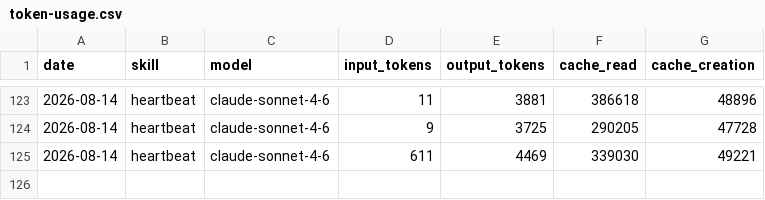
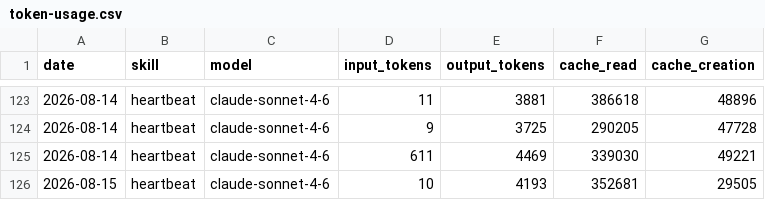
Before and after one commit to nigelon11/aeon, a CSV file: memory/token-usage.csv, drawn as a sheet; only a part is shown, gaps mark what is left out.

Commit message:
chore(heartbeat): auto-commit 2026-08-15

```diff
--- a/memory/token-usage.csv
+++ b/memory/token-usage.csv
@@ -125 +125,2 @@ date,skill,model,input_tokens,output_tokens,cache_read,cache_creation
 2026-08-14,heartbeat,claude-sonnet-4-6,611,4469,339030,49221
+2026-08-15,heartbeat,claude-sonnet-4-6,10,4193,352681,29505
```
Also changed, not shown: 3 other files.
